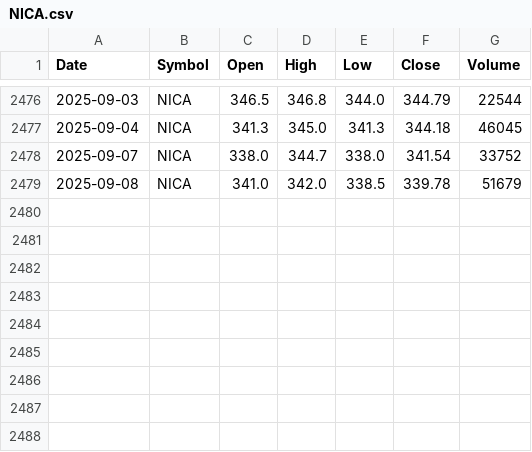
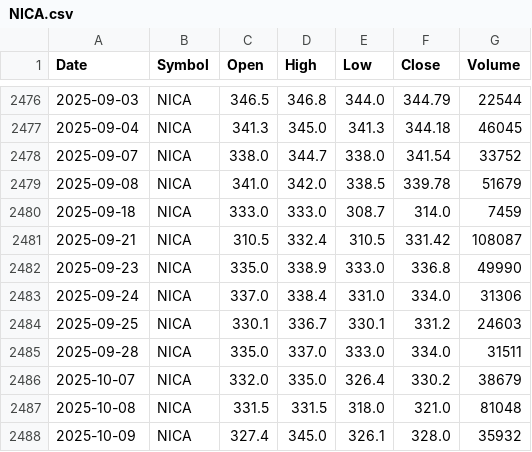
Before and after one commit to janakniraula/stock-market-prediction, a CSV file: data/NICA.csv, drawn as a sheet; only a part is shown, gaps mark what is left out.

```diff
--- a/data/NICA.csv
+++ b/data/NICA.csv
@@ -2479 +2479,10 @@ Date,Symbol,Open,High,Low,Close,Volume
 2025-09-08,NICA,341.0,342.0,338.5,339.78,51679
+2025-09-18,NICA,333.0,333.0,308.7,314.0,7459
+2025-09-21,NICA,310.5,332.4,310.5,331.42,108087
+2025-09-23,NICA,335.0,338.9,333.0,336.8,49990
+2025-09-24,NICA,337.0,338.4,331.0,334.0,31306
+2025-09-25,NICA,330.1,336.7,330.1,331.2,24603
+2025-09-28,NICA,335.0,337.0,333.0,334.0,31511
+2025-10-07,NICA,332.0,335.0,326.4,330.2,38679
+2025-10-08,NICA,331.5,331.5,318.0,321.0,81048
+2025-10-09,NICA,327.4,345.0,326.1,328.0,35932
```
Also changed, not shown: data/SHL.csv, 16 other files.
